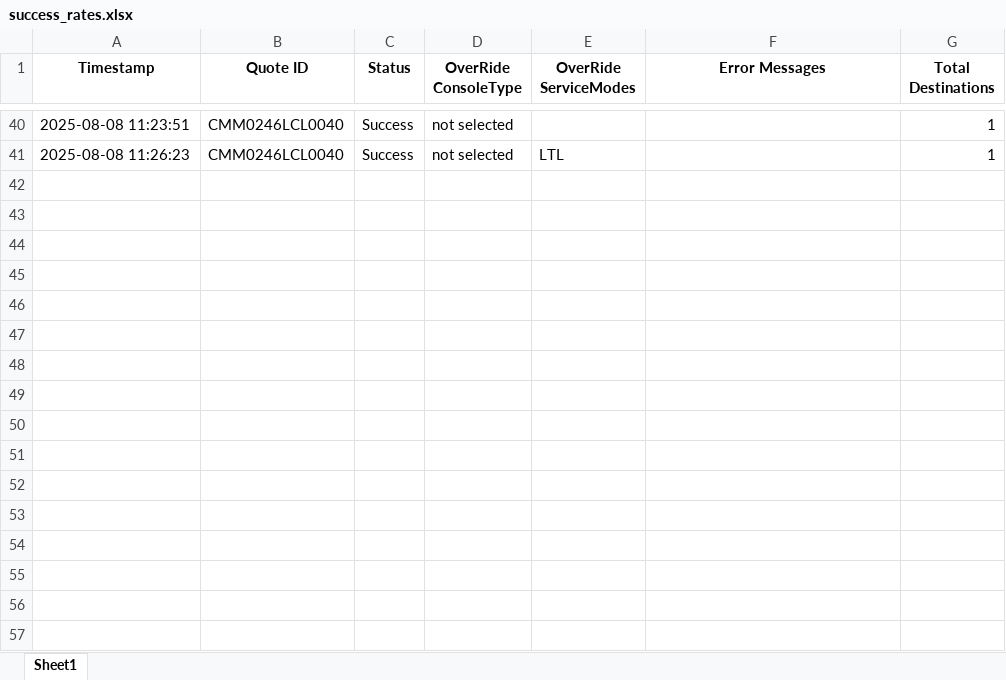
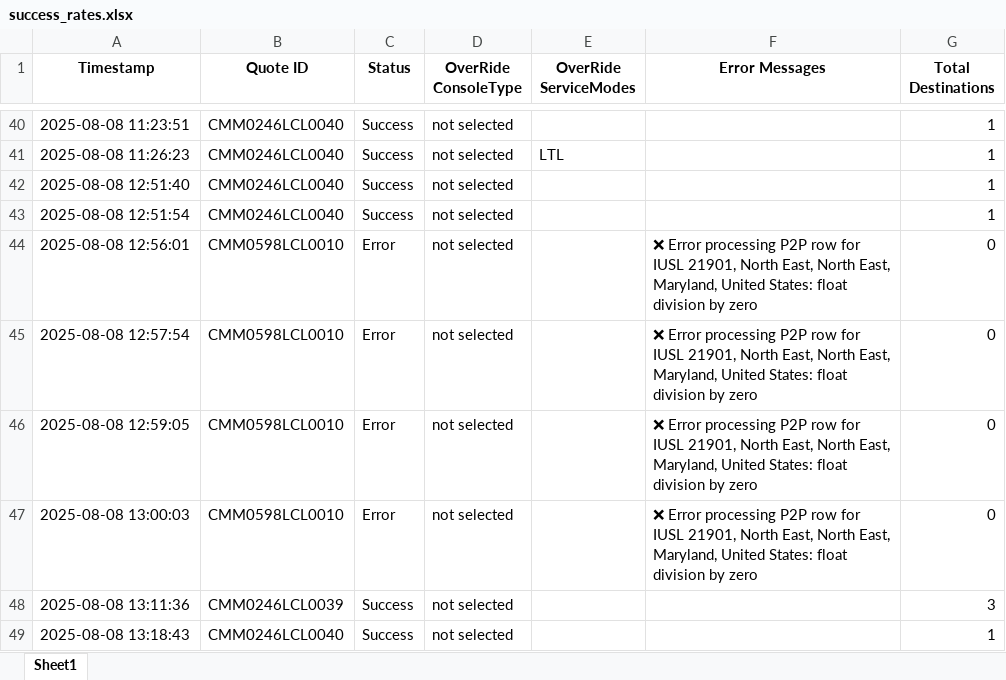
Before and after one commit to Ayyanagouda006/FBA-Pricing-Tool, an Excel workbook: Logs/success_rates.xlsx, sheet Sheet1, drawn as a sheet; only a part is shown, gaps mark what is left out; values as stored, in another font and other column widths than the file's, no borders; the diff names each change by its address in the sheet, - before the commit and + after, or states it on an @@ line.

```diff
--- a/Logs/success_rates.xlsx (sheet Sheet1)
+++ b/Logs/success_rates.xlsx (sheet Sheet1)
+row 42: 2025-08-08 12:51:40 | CMM0246LCL0040 | Success | not selected |  |  | 1
+row 43: 2025-08-08 12:51:54 | CMM0246LCL0040 | Success | not selected |  |  | 1
+row 44: 2025-08-08 12:56:01 | CMM0598LCL0010 | Error | not selected |  | ❌ Error processing P2P row for IUSL 21901, North East, North East, Maryland, United States: float division by zero | 0
+row 45: 2025-08-08 12:57:54 | CMM0598LCL0010 | Error | not selected |  | ❌ Error processing P2P row for IUSL 21901, North East, North East, Maryland, United States: float division by zero | 0
+row 46: 2025-08-08 12:59:05 | CMM0598LCL0010 | Error | not selected |  | ❌ Error processing P2P row for IUSL 21901, North East, North East, Maryland, United States: float division by zero | 0
+row 47: 2025-08-08 13:00:03 | CMM0598LCL0010 | Error | not selected |  | ❌ Error processing P2P row for IUSL 21901, North East, North East, Maryland, United States: float division by zero | 0
+row 48: 2025-08-08 13:11:36 | CMM0246LCL0039 | Success | not selected |  |  | 3
+row 49: 2025-08-08 13:18:43 | CMM0246LCL0040 | Success | not selected |  |  | 1
```
Also changed, not shown: Data/FBA Rates.xlsx, Logs/exfreight_api_log.xlsx, 8 other files.
